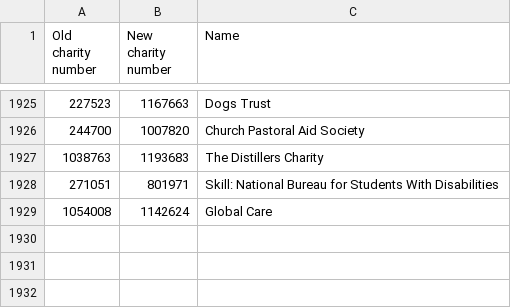
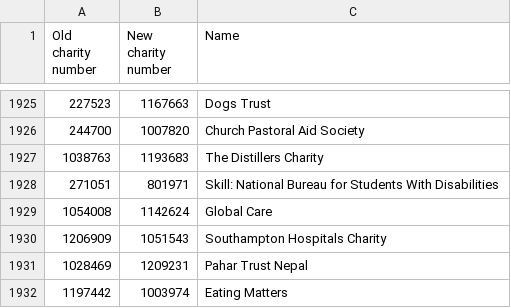
Before and after one commit to drkane/charity-lookups, a CSV file: charity-reregistrations.csv, drawn as a sheet; only a part is shown, gaps mark what is left out.

```diff
--- a/charity-reregistrations.csv
+++ b/charity-reregistrations.csv
@@ -1929 +1929,4 @@ Old charity number,New charity number,Name
 1054008,1142624,Global Care
+1206909,1051543,Southampton Hospitals Charity
+1028469,1209231,Pahar Trust Nepal
+1197442,1003974,Eating Matters
```
Also changed, not shown: mutual-companies.csv, 2 other files.
